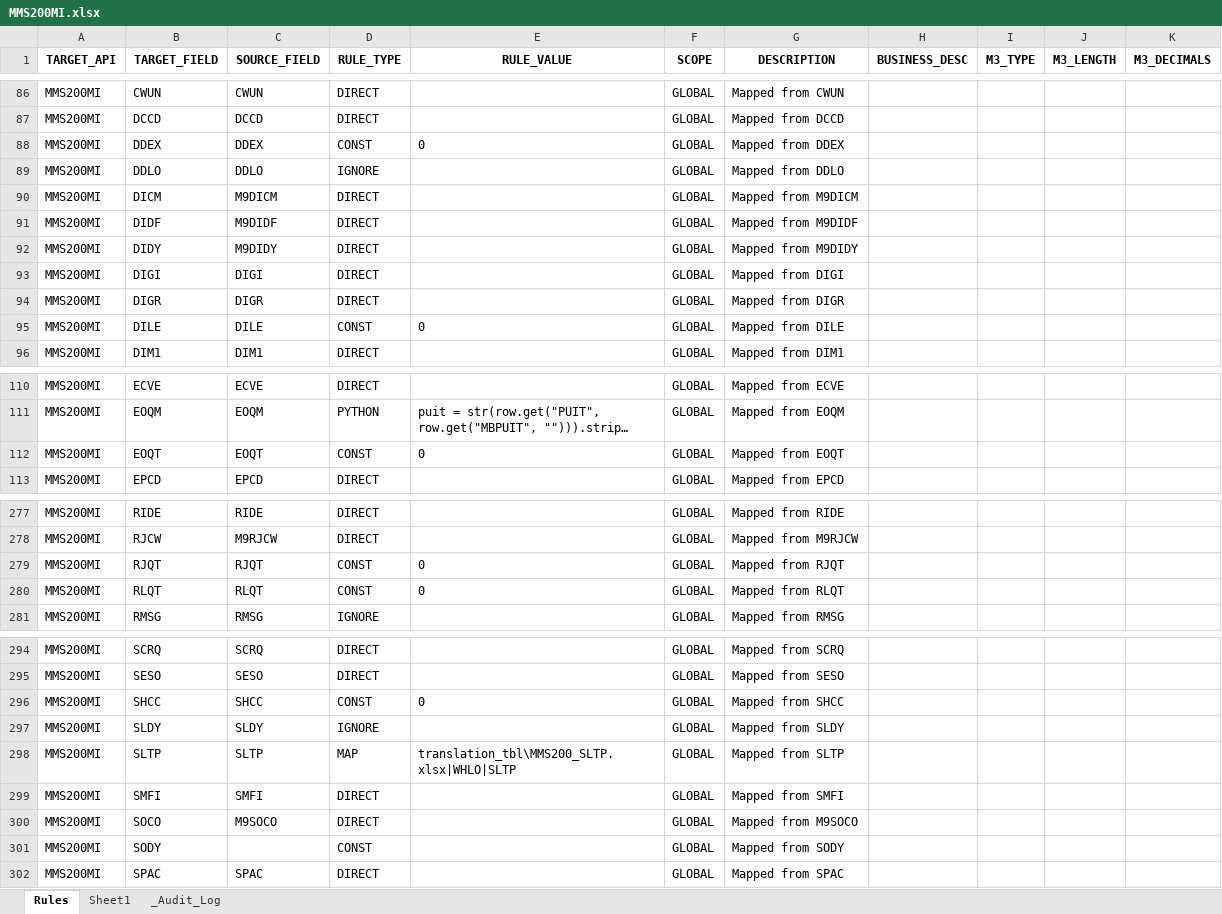
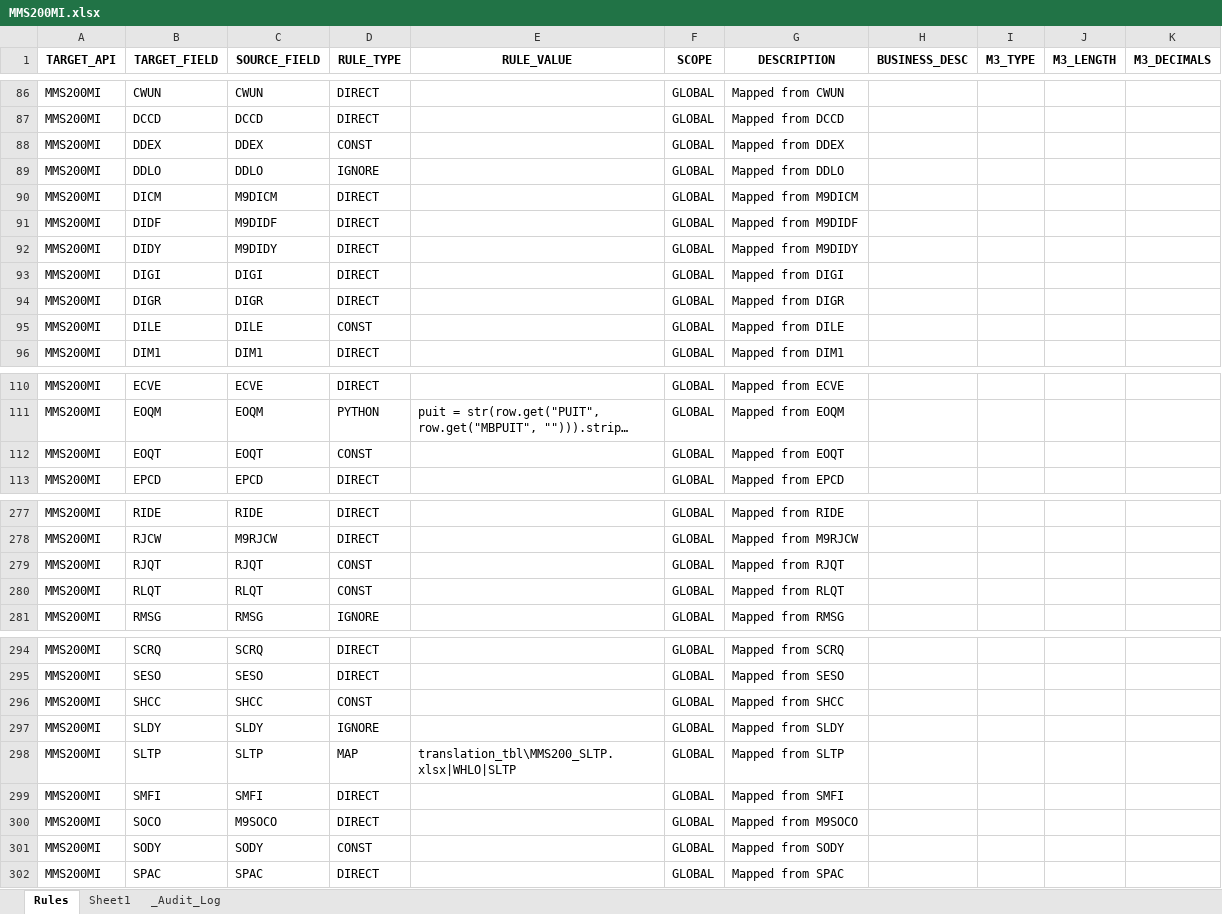
Before and after one commit to andresvicente-winpak/DataMigrationTool, an Excel workbook: config/rules/MMS200MI.xlsx, sheet Rules, drawn as a sheet; only a part is shown, gaps mark what is left out; long unchanged cells end in …; values as stored, in another font and other column widths than the file's, no borders; the diff covers the shown part only; the diff names each change by its address in the sheet, - before the commit and + after, or states it on an @@ line.

```diff
--- a/config/rules/MMS200MI.xlsx (sheet Rules)
+++ b/config/rules/MMS200MI.xlsx (sheet Rules)
-E88 (RULE_VALUE): 0
+E88 (RULE_VALUE): (empty)
-E95 (RULE_VALUE): 0
+E95 (RULE_VALUE): (empty)
-E112 (RULE_VALUE): 0
+E112 (RULE_VALUE): (empty)
-E279:E280 (RULE_VALUE): 0
+E279:E280 (RULE_VALUE): (empty)
-E296 (RULE_VALUE): 0
+E296 (RULE_VALUE): (empty)
-C301 (SOURCE_FIELD): (empty)
+C301 (SOURCE_FIELD): SODY
```
Also changed, not shown: 35 edited cells elsewhere in this sheet, sheet _Audit_Log, config/rules/CRS610MI.xlsx, config/rules/CRS620MI.xlsx, 11 other files.
